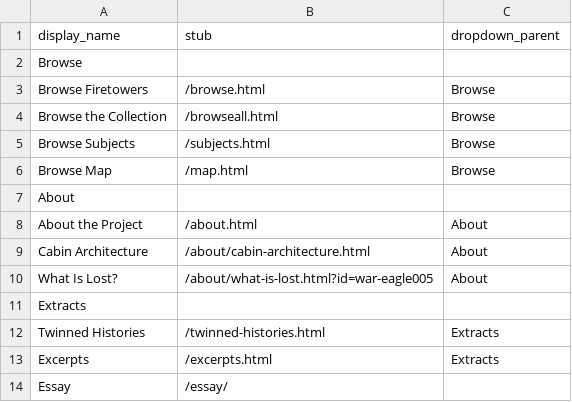
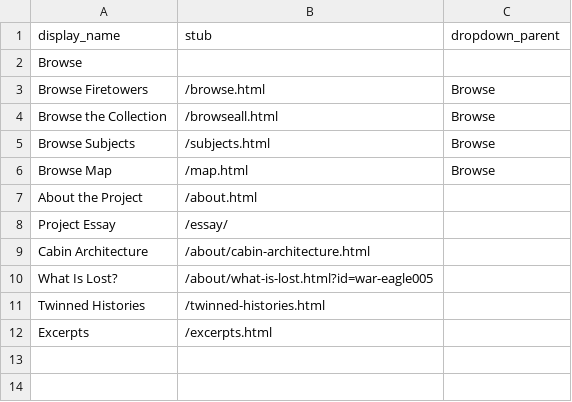
Before and after one commit to thecdil/keepingwatch, a CSV file: _data/config-nav.csv, drawn as a sheet.

```diff
--- a/_data/config-nav.csv
+++ b/_data/config-nav.csv
@@ -6,9 +6,7 @@ Browse Subjects,/subjects.html,Browse
 Browse Map,/map.html,Browse
-About,
-About the Project,/about.html,About
-Cabin Architecture,/about/cabin-architecture.html,About
-What Is Lost?,/about/what-is-lost.html?id=war-eagle005,About
-Extracts,
-Twinned Histories,/twinned-histories.html,Extracts
-Excerpts,/excerpts.html,Extracts
-Essay,/essay/,
+About the Project,/about.html,
+Project Essay,/essay/,
+Cabin Architecture,/about/cabin-architecture.html,
+What Is Lost?,/about/what-is-lost.html?id=war-eagle005,
+Twinned Histories,/twinned-histories.html,
+Excerpts,/excerpts.html,
```
Also changed, not shown: 8 other files.
